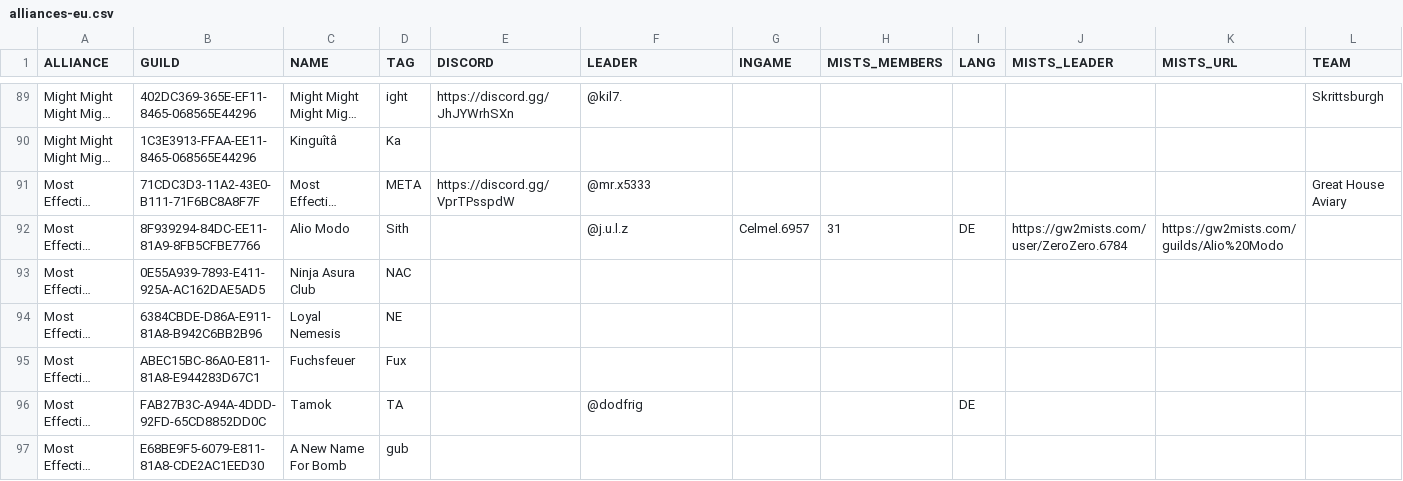
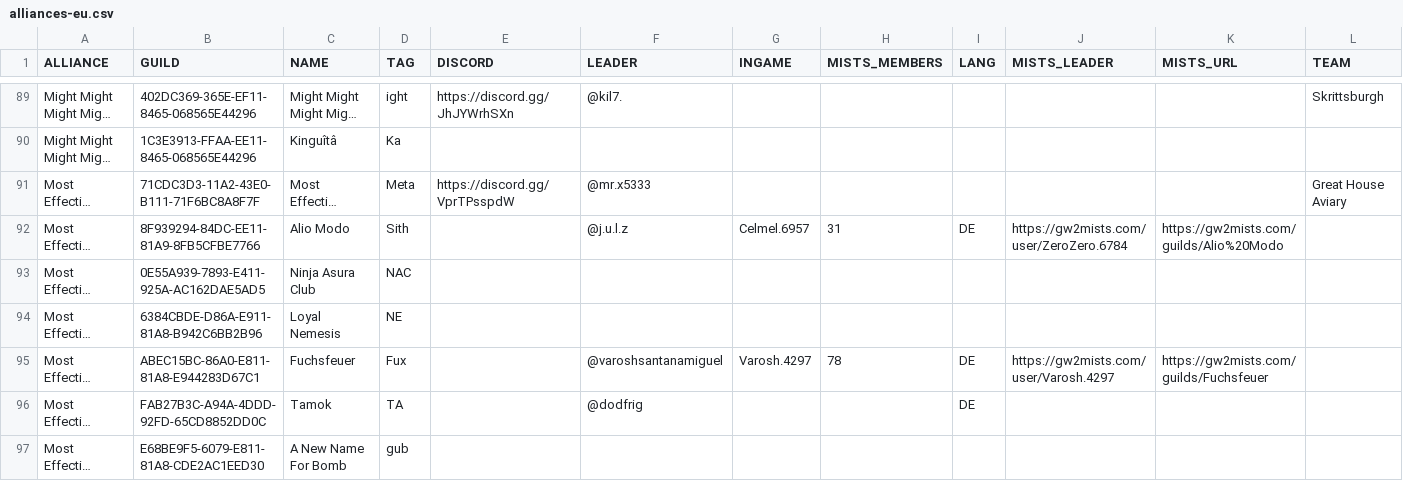
Before and after one commit to gw2skirmish/alliances, a CSV file: alliances-eu.csv, drawn as a sheet; only a part is shown, gaps mark what is left out; long unchanged cells end in …; the diff names each change by its address in the sheet, - before the commit and + after, or states it on an @@ line.

Commit message:
Update alliances-eu.csv with Fuchsfeuer info

```diff
--- a/alliances-eu.csv
+++ b/alliances-eu.csv
-D91 (TAG): META
+D91 (TAG): Meta
-F95 (LEADER): (empty)
+F95 (LEADER): @varoshsantanamiguel
-G95 (INGAME): (empty)
+G95 (INGAME): Varosh.4297
-H95 (MISTS_MEMBERS): (empty)
+H95 (MISTS_MEMBERS): 78
-I95 (LANG): (empty)
+I95 (LANG): DE
-J95 (MISTS_LEADER): (empty)
+J95 (MISTS_LEADER): https://gw2mists.com/user/Varosh.4297
-K95 (MISTS_URL): (empty)
+K95 (MISTS_URL): https://gw2mists.com/guilds/Fuchsfeuer
```
